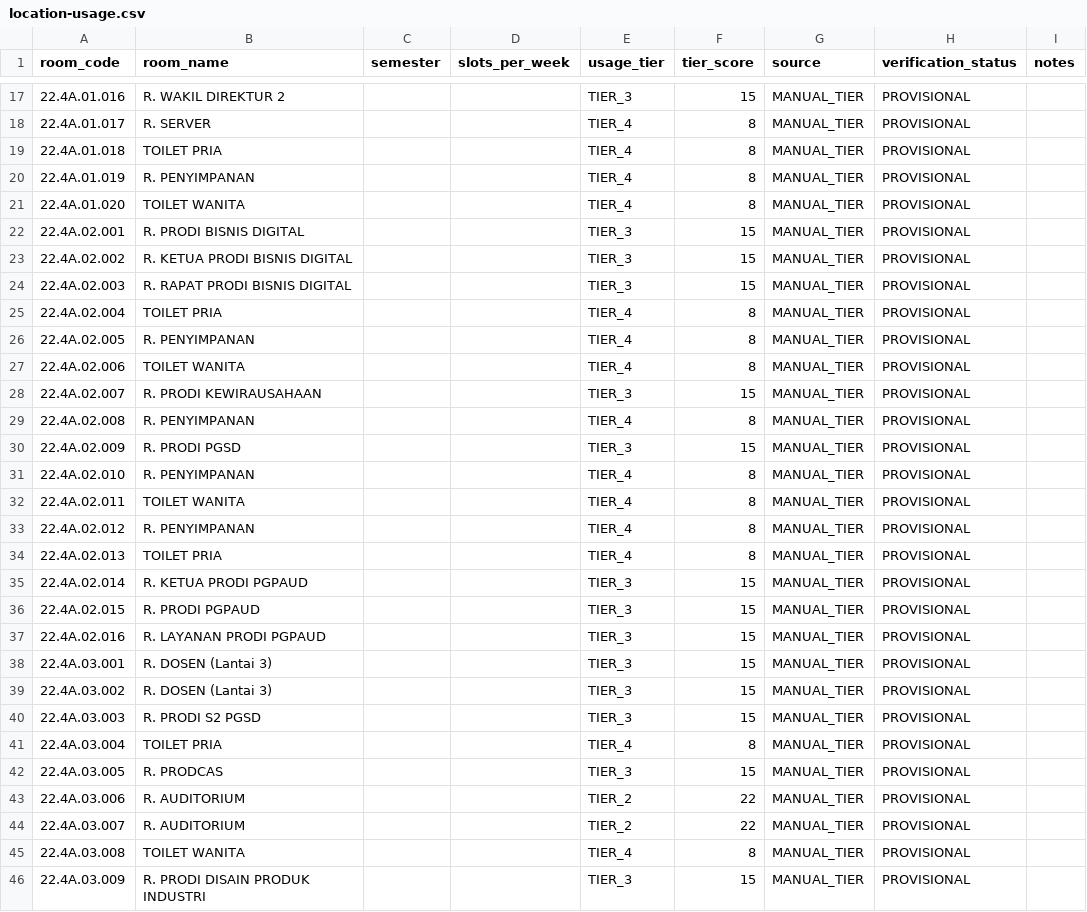
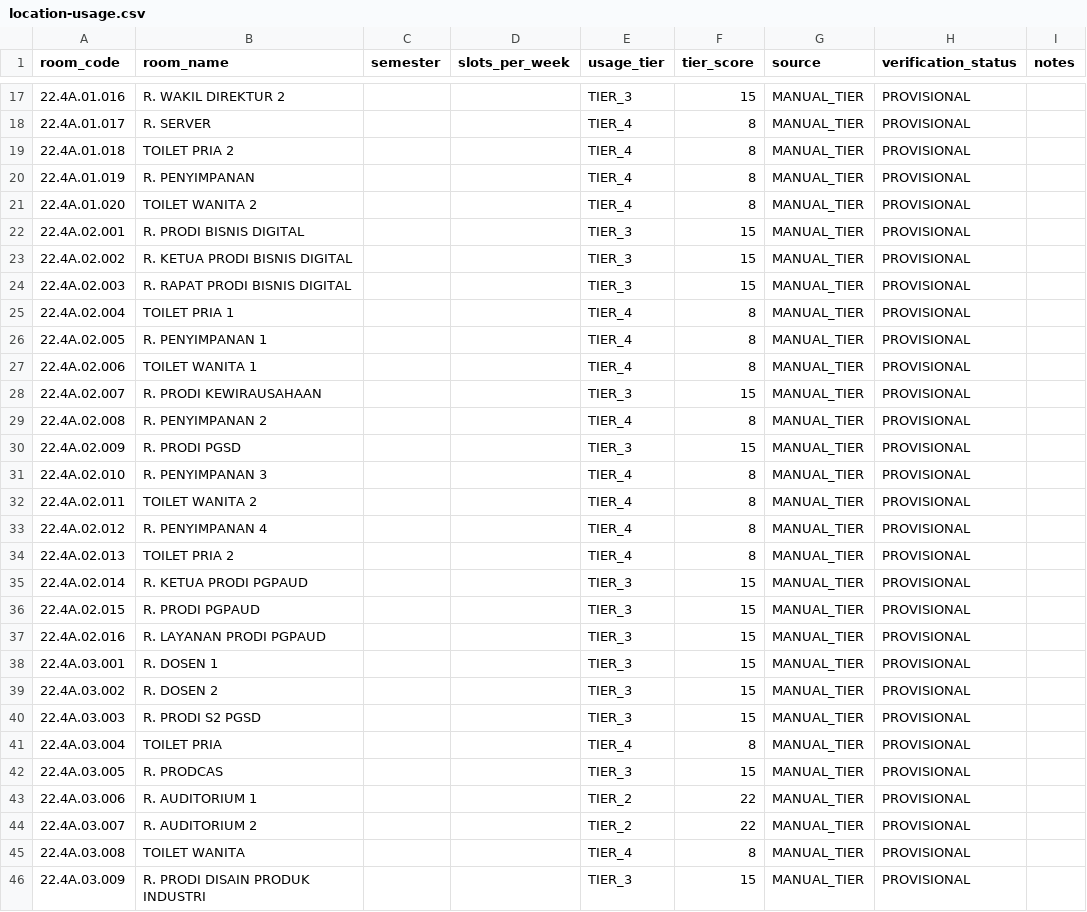
Before and after one commit to YudaClairee/SILAPOR, a CSV file: data/master/location-usage.csv, drawn as a sheet; only a part is shown, gaps mark what is left out; the diff covers the shown part only.

```diff
--- a/data/master/location-usage.csv
+++ b/data/master/location-usage.csv
@@ -18,5 +18,5 @@ room_code,room_name,semester,slots_per_week,usage_tier,tier_score,source,verific
 22.4A.01.017,R. SERVER,,,TIER_4,8,MANUAL_TIER,PROVISIONAL,
-22.4A.01.018,TOILET PRIA,,,TIER_4,8,MANUAL_TIER,PROVISIONAL,
+22.4A.01.018,TOILET PRIA 2,,,TIER_4,8,MANUAL_TIER,PROVISIONAL,
 22.4A.01.019,R. PENYIMPANAN,,,TIER_4,8,MANUAL_TIER,PROVISIONAL,
-22.4A.01.020,TOILET WANITA,,,TIER_4,8,MANUAL_TIER,PROVISIONAL,
+22.4A.01.020,TOILET WANITA 2,,,TIER_4,8,MANUAL_TIER,PROVISIONAL,
 22.4A.02.001,R. PRODI BISNIS DIGITAL,,,TIER_3,15,MANUAL_TIER,PROVISIONAL,
@@ -24,12 +24,12 @@ room_code,room_name,semester,slots_per_week,usage_tier,tier_score,source,verific
 22.4A.02.003,R. RAPAT PRODI BISNIS DIGITAL,,,TIER_3,15,MANUAL_TIER,PROVISIONAL,
-22.4A.02.004,TOILET PRIA,,,TIER_4,8,MANUAL_TIER,PROVISIONAL,
-22.4A.02.005,R. PENYIMPANAN,,,TIER_4,8,MANUAL_TIER,PROVISIONAL,
-22.4A.02.006,TOILET WANITA,,,TIER_4,8,MANUAL_TIER,PROVISIONAL,
+22.4A.02.004,TOILET PRIA 1,,,TIER_4,8,MANUAL_TIER,PROVISIONAL,
+22.4A.02.005,R. PENYIMPANAN 1,,,TIER_4,8,MANUAL_TIER,PROVISIONAL,
+22.4A.02.006,TOILET WANITA 1,,,TIER_4,8,MANUAL_TIER,PROVISIONAL,
 22.4A.02.007,R. PRODI KEWIRAUSAHAAN,,,TIER_3,15,MANUAL_TIER,PROVISIONAL,
-22.4A.02.008,R. PENYIMPANAN,,,TIER_4,8,MANUAL_TIER,PROVISIONAL,
+22.4A.02.008,R. PENYIMPANAN 2,,,TIER_4,8,MANUAL_TIER,PROVISIONAL,
 22.4A.02.009,R. PRODI PGSD,,,TIER_3,15,MANUAL_TIER,PROVISIONAL,
-22.4A.02.010,R. PENYIMPANAN,,,TIER_4,8,MANUAL_TIER,PROVISIONAL,
-22.4A.02.011,TOILET WANITA,,,TIER_4,8,MANUAL_TIER,PROVISIONAL,
-22.4A.02.012,R. PENYIMPANAN,,,TIER_4,8,MANUAL_TIER,PROVISIONAL,
-22.4A.02.013,TOILET PRIA,,,TIER_4,8,MANUAL_TIER,PROVISIONAL,
+22.4A.02.010,R. PENYIMPANAN 3,,,TIER_4,8,MANUAL_TIER,PROVISIONAL,
+22.4A.02.011,TOILET WANITA 2,,,TIER_4,8,MANUAL_TIER,PROVISIONAL,
+22.4A.02.012,R. PENYIMPANAN 4,,,TIER_4,8,MANUAL_TIER,PROVISIONAL,
+22.4A.02.013,TOILET PRIA 2,,,TIER_4,8,MANUAL_TIER,PROVISIONAL,
 22.4A.02.014,R. KETUA PRODI PGPAUD,,,TIER_3,15,MANUAL_TIER,PROVISIONAL,
@@ -37,4 +37,4 @@ room_code,room_name,semester,slots_per_week,usage_tier,tier_score,source,verific
 22.4A.02.016,R. LAYANAN PRODI PGPAUD,,,TIER_3,15,MANUAL_TIER,PROVISIONAL,
-22.4A.03.001,R. DOSEN (Lantai 3),,,TIER_3,15,MANUAL_TIER,PROVISIONAL,
-22.4A.03.002,R. DOSEN (Lantai 3),,,TIER_3,15,MANUAL_TIER,PROVISIONAL,
+22.4A.03.001,R. DOSEN 1,,,TIER_3,15,MANUAL_TIER,PROVISIONAL,
+22.4A.03.002,R. DOSEN 2,,,TIER_3,15,MANUAL_TIER,PROVISIONAL,
 22.4A.03.003,R. PRODI S2 PGSD,,,TIER_3,15,MANUAL_TIER,PROVISIONAL,
@@ -42,4 +42,4 @@ room_code,room_name,semester,slots_per_week,usage_tier,tier_score,source,verific
 22.4A.03.005,R. PRODCAS,,,TIER_3,15,MANUAL_TIER,PROVISIONAL,
-22.4A.03.006,R. AUDITORIUM,,,TIER_2,22,MANUAL_TIER,PROVISIONAL,
-22.4A.03.007,R. AUDITORIUM,,,TIER_2,22,MANUAL_TIER,PROVISIONAL,
+22.4A.03.006,R. AUDITORIUM 1,,,TIER_2,22,MANUAL_TIER,PROVISIONAL,
+22.4A.03.007,R. AUDITORIUM 2,,,TIER_2,22,MANUAL_TIER,PROVISIONAL,
 22.4A.03.008,TOILET WANITA,,,TIER_4,8,MANUAL_TIER,PROVISIONAL,
```
Also changed, not shown: 26 edited cells elsewhere in this file, data/master/rooms_lengkap.csv, 1 other file.
